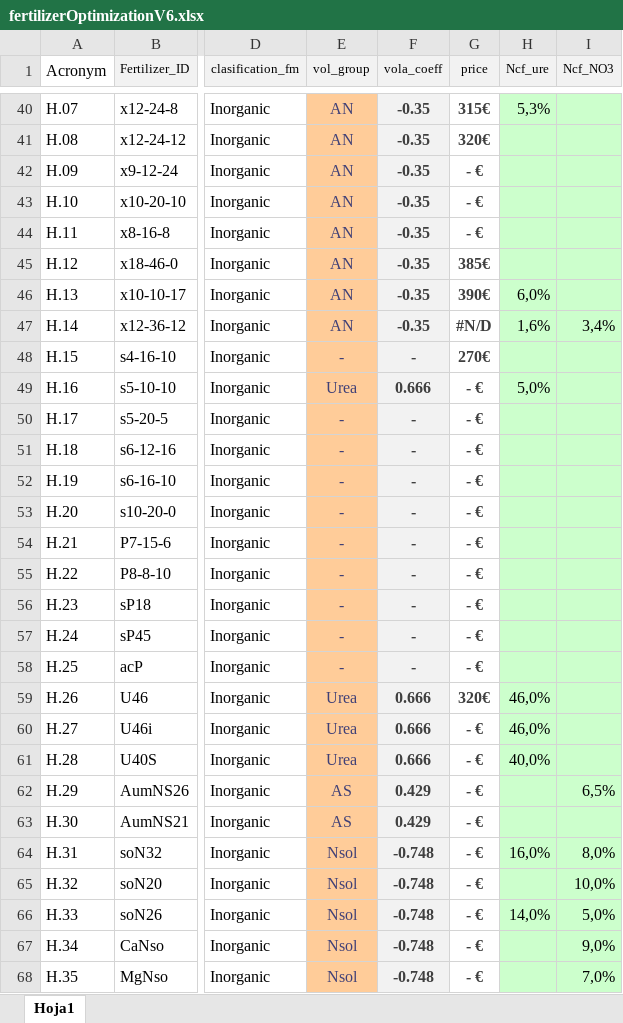
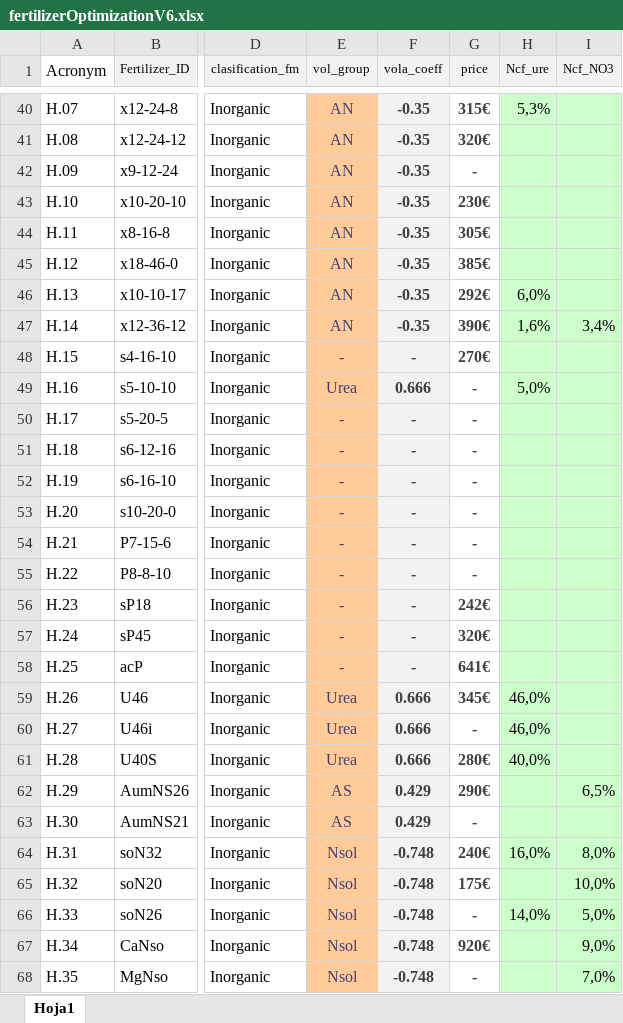
Before and after one commit to tsig-idr/navigator-tool, an Excel workbook: files/fertilizerOptimizationV6.xlsx, sheet Hoja1, drawn as a sheet; only a part is shown, gaps mark what is left out; values as stored, in another font and other column widths than the file's, no borders; the diff covers the shown part only; the diff names each change by its address in the sheet, - before the commit and + after, or states it on an @@ line.

```diff
--- a/files/fertilizerOptimizationV6.xlsx (sheet Hoja1)
+++ b/files/fertilizerOptimizationV6.xlsx (sheet Hoja1)
-G42 (price): - €
+G42 (price): -
-G43 (price): - €
+G43 (price): 230€
-G44 (price): - €
+G44 (price): 305€
-G46 (price): 390€
+G46 (price): 292€
-G47 (price): #N/D
+G47 (price): 390€
-G49:G55 (price): - €
+G49:G55 (price): -
-G56 (price): - €
+G56 (price): 242€
-G57 (price): - €
+G57 (price): 320€
-G58 (price): - €
+G58 (price): 641€
-G59 (price): 320€
+G59 (price): 345€
-G60 (price): - €
+G60 (price): -
-G61 (price): - €
+G61 (price): 280€
-G62 (price): - €
+G62 (price): 290€
-G63 (price): - €
+G63 (price): -
-G64 (price): - €
+G64 (price): 240€
-G65 (price): - €
+G65 (price): 175€
-G66 (price): - €
+G66 (price): -
-G67 (price): - €
+G67 (price): 920€
-G68 (price): - €
+G68 (price): -
```
Also changed, not shown: 62 edited cells elsewhere in this sheet, 26 other files.
